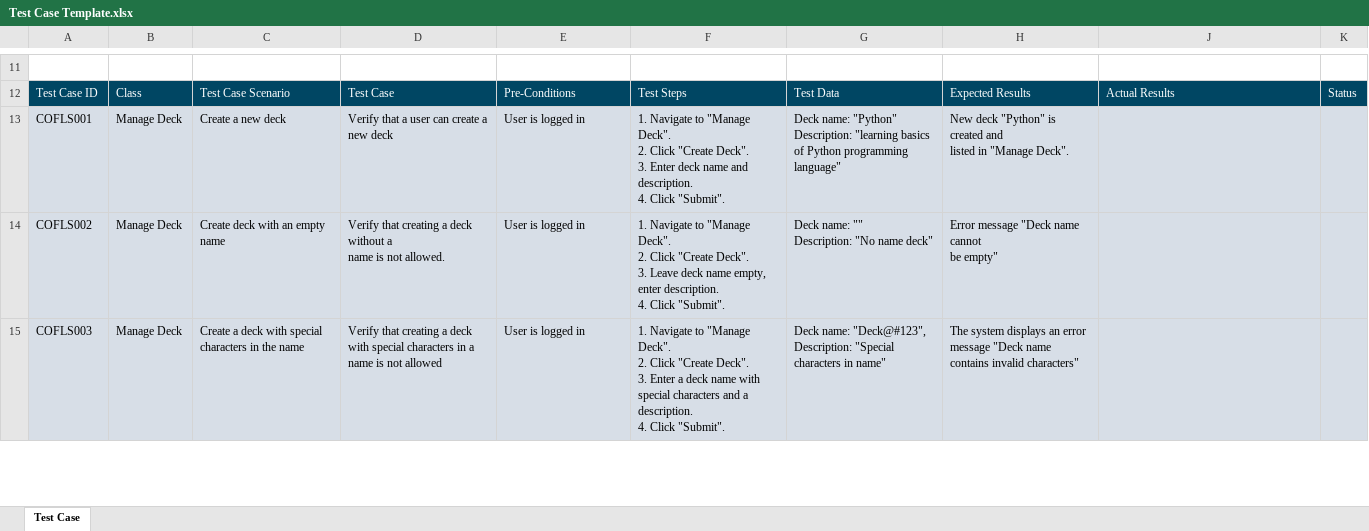
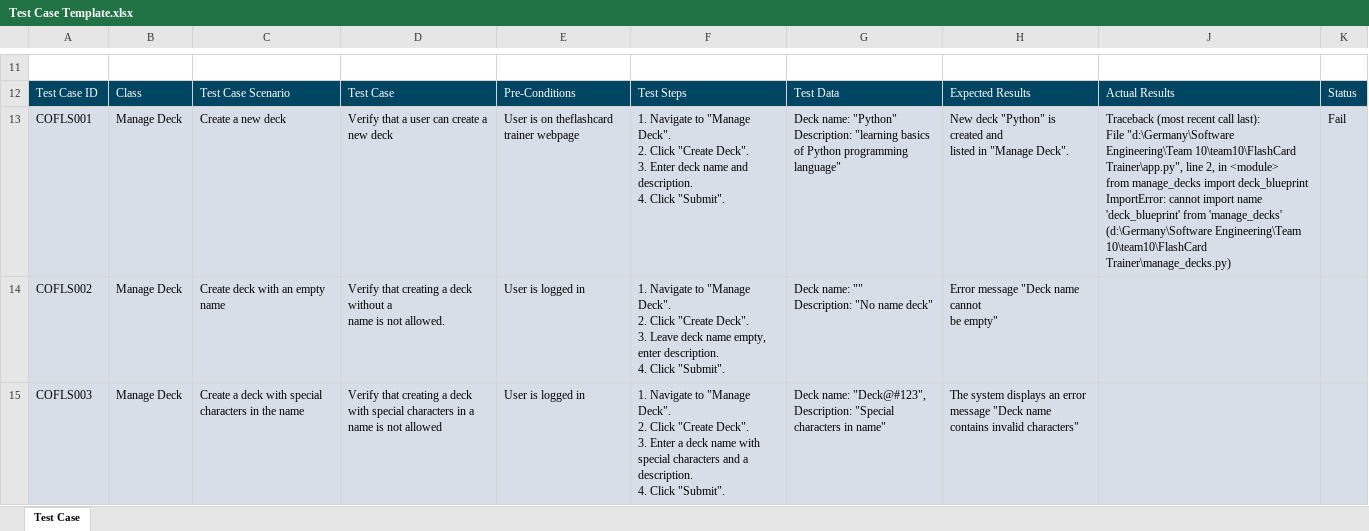
Before and after one commit to sghatak5/FlashCard-Trainer, an Excel workbook: Test Cases/Test Case Template.xlsx, sheet Test Case, drawn as a sheet; only a part is shown, gaps mark what is left out; values as stored, in another font and other column widths than the file's, no borders; conditional formats not drawn; ↵ is a line break in a cell; the diff names each change by its address in the sheet, - before the commit and + after, or states it on an @@ line.

Commit message:
Excel

```diff
--- a/Test Cases/Test Case Template.xlsx (sheet Test Case)
+++ b/Test Cases/Test Case Template.xlsx (sheet Test Case)
-E13: User is logged in
+E13: User is on theflashcard trainer webpage
-J13: (empty)
+J13: Traceback (most recent call last): ↵ File "d:\Germany\Software Engineering\Team 10\team10\FlashCard Trainer\app.py", line 2, in <module> ↵ from manage_decks import deck_blueprint ↵ ImportError: cannot import name 'deck_blueprint' from 'manage_decks' (d:\Germany\Software Engineering\Team 10\team10\FlashCard Trainer\manage_decks.py)
-K13: (empty)
+K13: Fail
```
